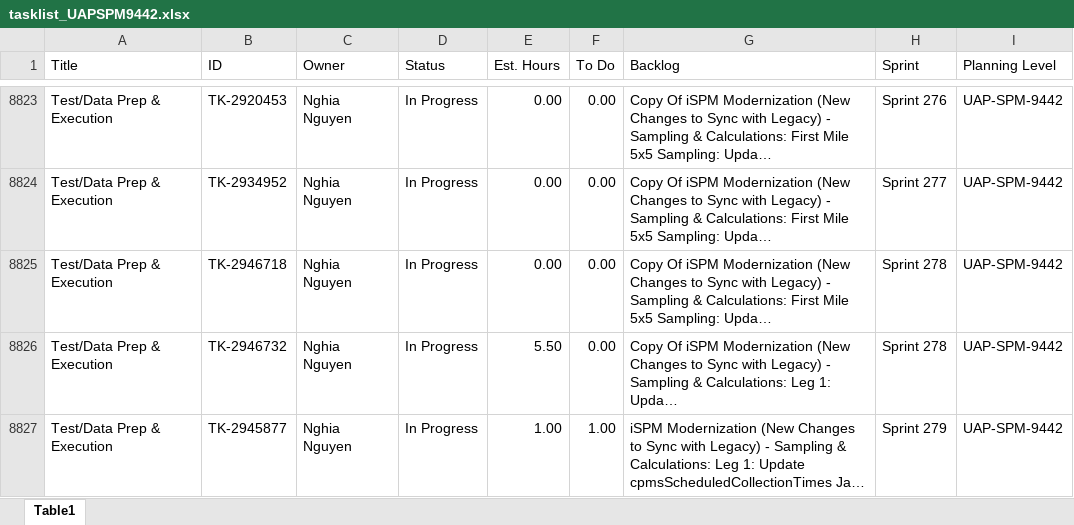
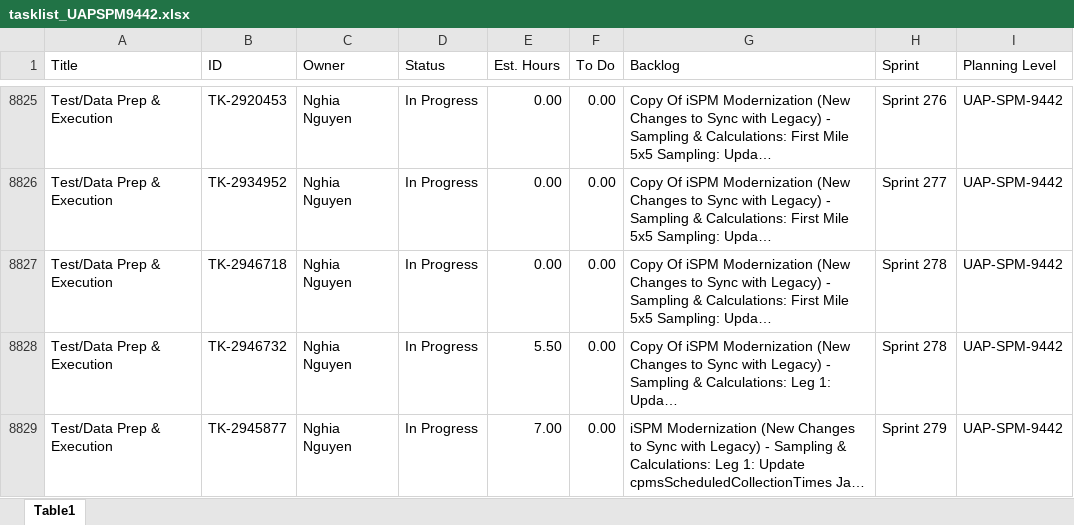
Before and after one commit to usps-dataeng/versionone-dashboard, an Excel workbook: tasklist_UAPSPM9442.xlsx, sheet Table1, drawn as a sheet; only a part is shown, gaps mark what is left out; long unchanged cells end in …; values as stored, in another font and other column widths than the file's, no borders; addresses are those after the commit; the diff covers the shown part only; the diff names each change by its address in the sheet, - before the commit and + after, or states it on an @@ line.

Commit message:
Auto-update task_quicklist.xlsx

```diff
--- a/tasklist_UAPSPM9442.xlsx (sheet Table1)
+++ b/tasklist_UAPSPM9442.xlsx (sheet Table1)
-E8829 (Est. Hours): 1.00
+E8829 (Est. Hours): 7.00
-F8829 (To Do): 1.00
+F8829 (To Do): 0.00
```
Also changed, not shown: 3 added rows and 6 edited cells elsewhere in this sheet, tasklist_CDAS6441.xlsx, tasklist_EDS4834.xlsx, 5 other files.
